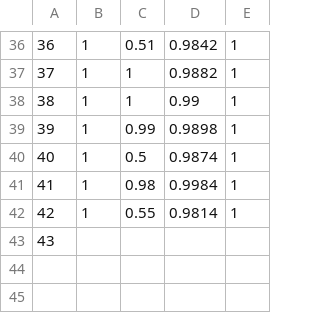
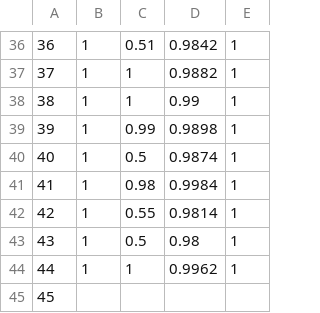
Before and after one commit to LucasSom/Algo3-TP3, a CSV file: src/3b1seleccion1crossoverB0.1.csv, drawn as a sheet; only a part is shown, gaps mark what is left out; addresses are those after the commit; the diff names each change by its address in the sheet, - before the commit and + after, or states it on an @@ line.

```diff
--- a/src/3b1seleccion1crossoverB0.1.csv
+++ b/src/3b1seleccion1crossoverB0.1.csv
+row 43: 43 | 1 | 0.5 | 0.98 | 1
+row 44: 44 | 1 | 1 | 0.9962 | 1
@@ column A renumbered from row 45 down @@
```
Also changed, not shown: src/3b1seleccion1crossover0.0001.csv, src/3b1seleccion1crossoverB0.0001.csv, 2 other files.
